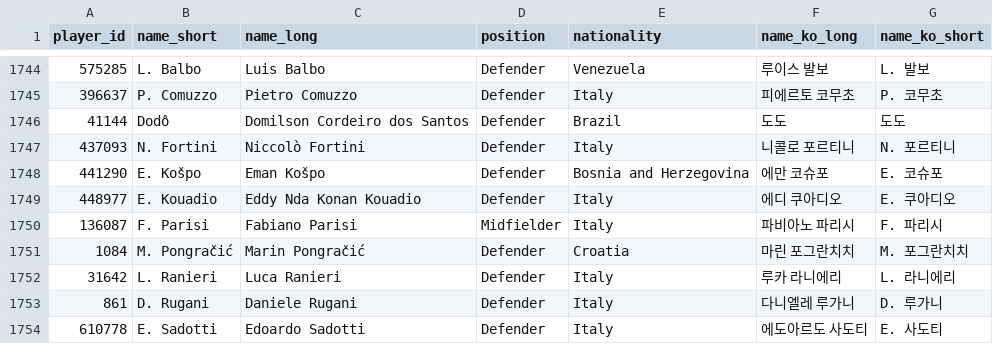
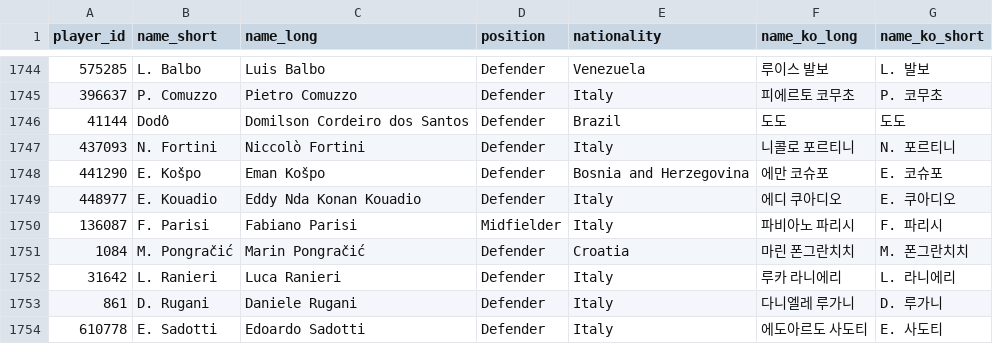
Before and after one commit to bgh1234554/football-obs-backend, a CSV file: src/main/resources/data/players.csv, drawn as a sheet; only a part is shown, gaps mark what is left out.

Commit message:
20260618 fix: 폰그란치치

```diff
--- a/src/main/resources/data/players.csv
+++ b/src/main/resources/data/players.csv
@@ -1750,3 +1750,3 @@
 136087,F. Parisi,Fabiano Parisi,Midfielder,Italy,파비아노 파리시,F. 파리시
-1084,M. Pongračić,Marin Pongračić,Defender,Croatia,마린 포그란치치,M. 포그란치치
+1084,M. Pongračić,Marin Pongračić,Defender,Croatia,마린 폰그란치치,M. 폰그란치치
 31642,L. Ranieri,Luca Ranieri,Defender,Italy,루카 라니에리,L. 라니에리
```
